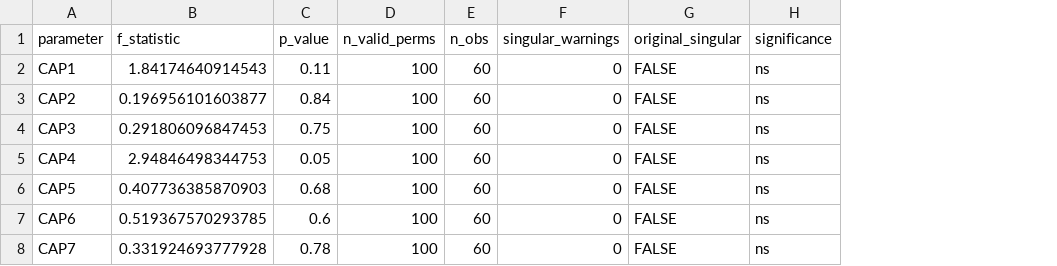
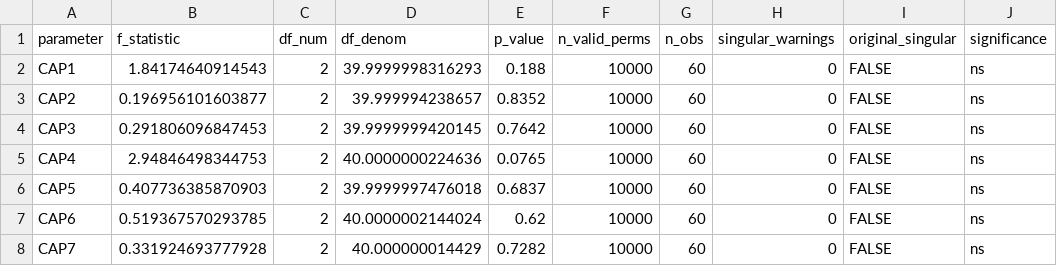
Before and after one commit to SOC-PAB-Lab/tDCS-CAPs-dynamics, a CSV file: results/stats/02_caps/perm_F_results_dt.csv, drawn as a sheet; addresses are those after the commit; the diff names each change by its address in the sheet, - before the commit and + after, or states it on an @@ line.

```diff
--- a/results/stats/02_caps/perm_F_results_dt.csv
+++ b/results/stats/02_caps/perm_F_results_dt.csv
+column C (df_num), rows 2-8: all 2
+column D (df_denom), rows 2-8: 39.9999998316293 | 39.999994238657 | 39.9999999420145 | 40.0000000224636 | 39.9999997476018 | 40.0000002144024 | 40.000000014429
-E2 (p_value): 0.11
+E2 (p_value): 0.188
-F2:F8 (n_valid_perms): 100
+F2:F8 (n_valid_perms): 10000
-E3 (p_value): 0.84
+E3 (p_value): 0.8352
-E4 (p_value): 0.75
+E4 (p_value): 0.7642
-E5 (p_value): 0.05
+E5 (p_value): 0.0765
-E6 (p_value): 0.68
+E6 (p_value): 0.6837
-E7 (p_value): 0.6
+E7 (p_value): 0.62
-E8 (p_value): 0.78
+E8 (p_value): 0.7282
```
Also changed, not shown: results/stats/02_caps/perm_F_results_occ.csv, 6 other files.
